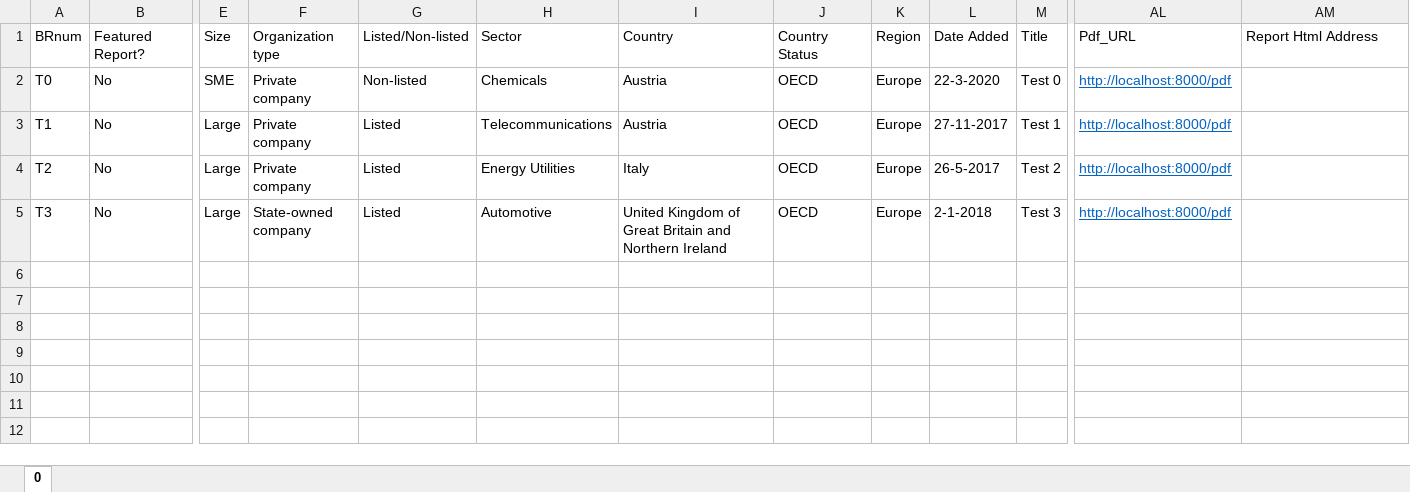
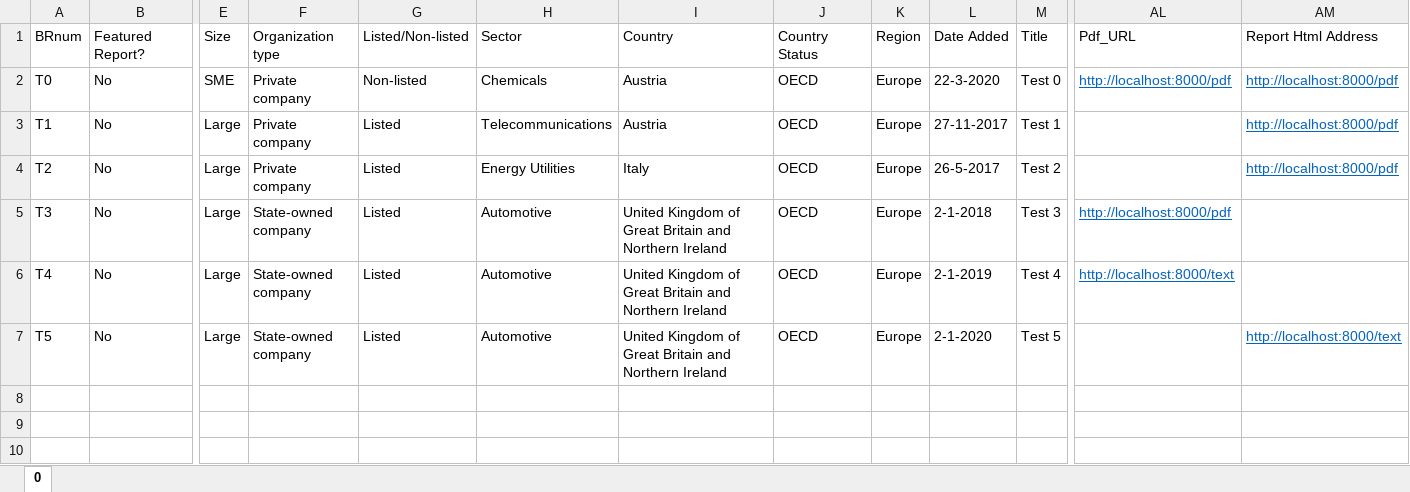
Before and after one commit to F0903/testing-week9, an Excel workbook: resources/testing/testing_dataset.xlsx, sheet 0, drawn as a sheet; only a part is shown, gaps mark what is left out; the shorter side is filled out with more unchanged rows; values as stored, in another font and other column widths than the file's, no borders; rows hold the shown columns only; the diff names each change by its address in the sheet, - before the commit and + after, or states it on an @@ line.

Commit message:
refactored tests and added a few more tests

```diff
--- a/resources/testing/testing_dataset.xlsx (sheet 0)
+++ b/resources/testing/testing_dataset.xlsx (sheet 0)
-AM2:AM4: (empty)
+AM2:AM4: http://localhost:8000/pdf
-AL3:AL4: http://localhost:8000/pdf
+AL3:AL4: (empty)
-row 6: (empty)
+row 6: T4 | No | Large | State-owned company | Listed | Automotive | United Kingdom of Great Britain and Northern Ireland | OECD | Europe | 2-1-2019 | Test 4 | http://localhost:8000/text
-row 7: (empty)
+row 7: T5 | No | Large | State-owned company | Listed | Automotive | United Kingdom of Great Britain and Northern Ireland | OECD | Europe | 2-1-2020 | Test 5 |  | http://localhost:8000/text
```
Also changed, not shown: 8 other files.
